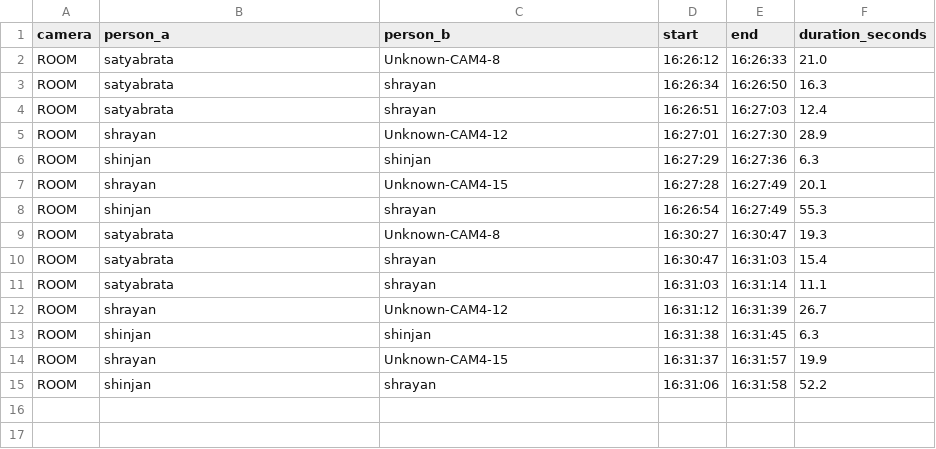
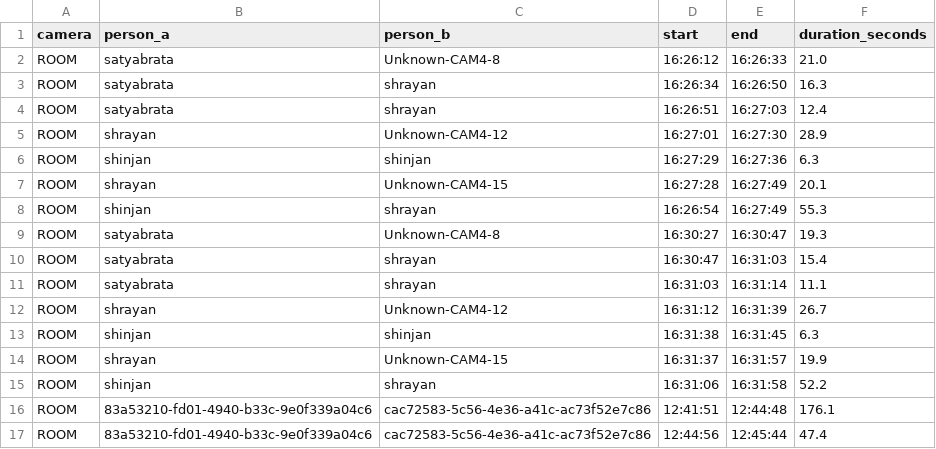
Before and after one commit to Resurgenix-Technologies/CCTV_AI, a CSV file: logs/test_conversations.csv, drawn as a sheet.

```diff
--- a/logs/test_conversations.csv
+++ b/logs/test_conversations.csv
@@ -15 +15,3 @@ ROOM,shrayan,Unknown-CAM4-15,16:31:37,16:31:57,19.9
 ROOM,shinjan,shrayan,16:31:06,16:31:58,52.2
+ROOM,83a53210-fd01-4940-b33c-9e0f339a04c6,cac72583-5c56-4e36-a41c-ac73f52e7c86,12:41:51,12:44:48,176.1
+ROOM,83a53210-fd01-4940-b33c-9e0f339a04c6,cac72583-5c56-4e36-a41c-ac73f52e7c86,12:44:56,12:45:44,47.4
```
Also changed, not shown: 20 other files.
